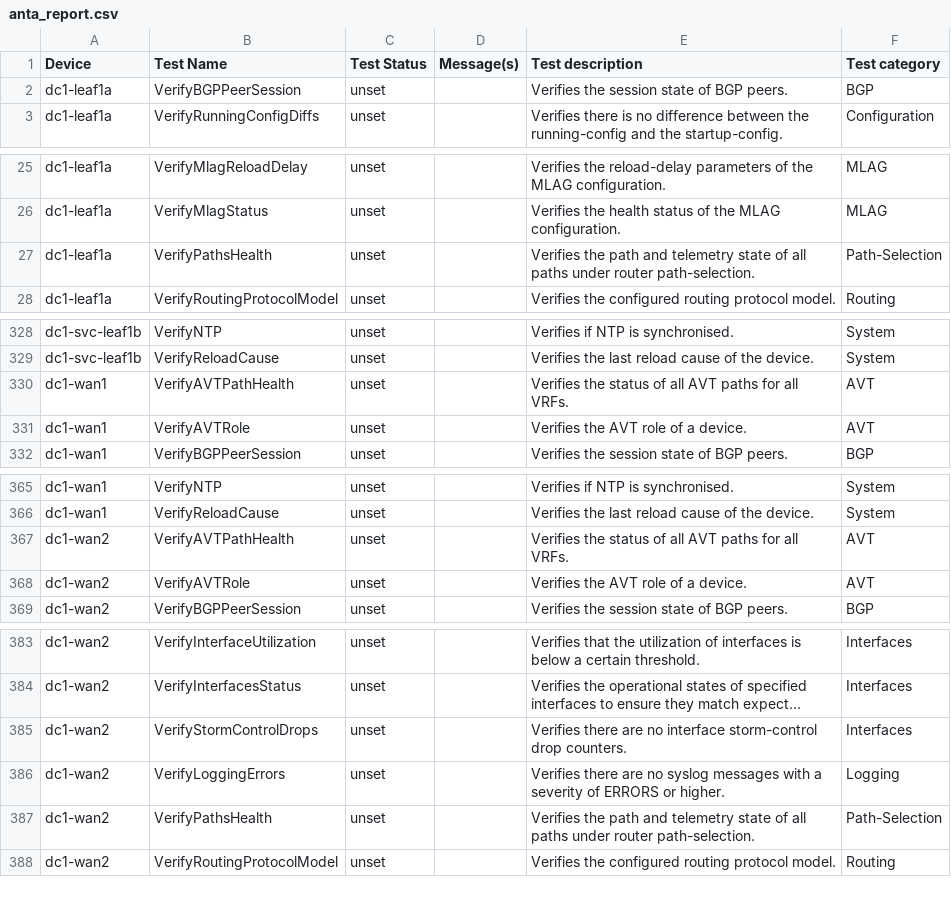
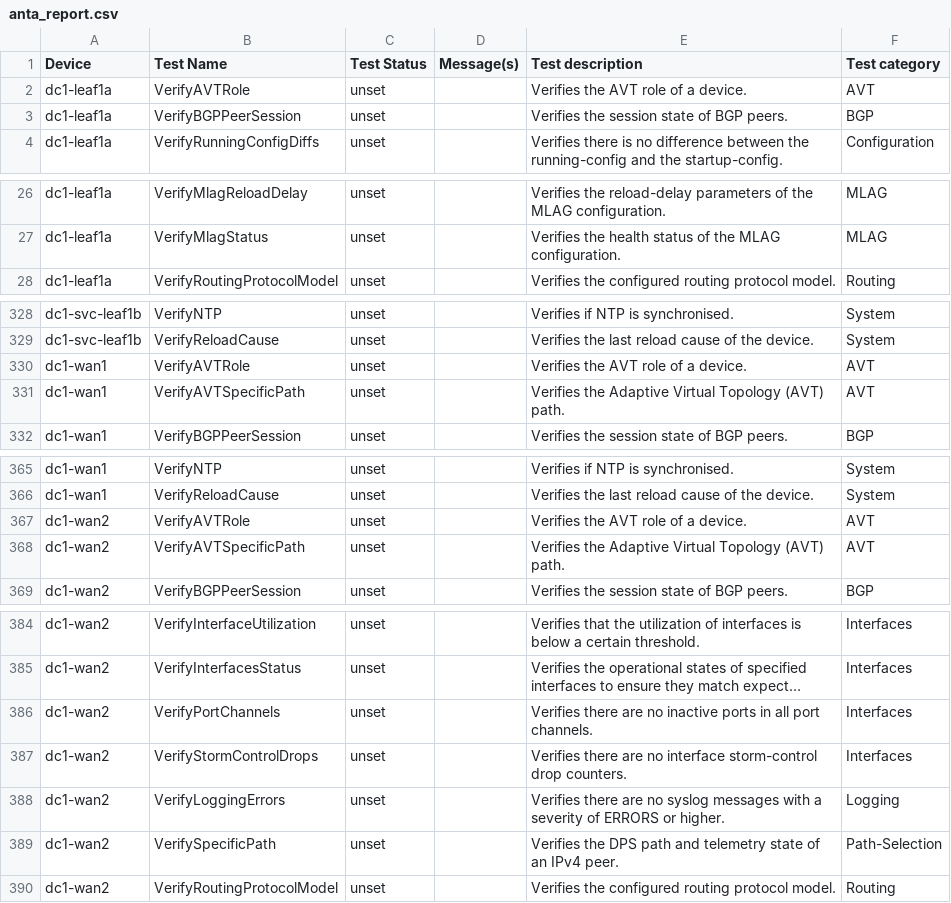
Before and after one commit to JulioPDX/avd, a CSV file: ansible_collections/arista/avd/molecule/anta_runner/anta/reports/allow_bgp_vrfs_run/anta_report.csv, drawn as a sheet; only a part is shown, gaps mark what is left out; long unchanged cells end in …; removed rows and columns are numbered as before the commit, all else as after; the diff covers the shown part only; the diff names each change by its address in the sheet, - before the commit and + after, or states it on an @@ line.

Commit message:
Feat(anta_runner): Added new specific AVT path and router path tests (#5437)
Co-authored-by: Guillaume Mulocher <gmulocher@arista.com>
Co-authored-by: Carl Baillargeon <carl.baillargeon@arista.com>

```diff
--- a/ansible_collections/arista/avd/molecule/anta_runner/anta/reports/allow_bgp_vrfs_run/anta_report.csv
+++ b/ansible_collections/arista/avd/molecule/anta_runner/anta/reports/allow_bgp_vrfs_run/anta_report.csv
+row 2: dc1-leaf1a | VerifyAVTRole | unset |  | Verifies the AVT role of a device. | AVT
-row 27: dc1-leaf1a | VerifyPathsHealth | unset |  | Verifies the path and telemetry state of all paths under router path-selection. | Path-Selection
-row 330: dc1-wan1 | VerifyAVTPathHealth | unset |  | Verifies the status of all AVT paths for all VRFs. | AVT
+row 331: dc1-wan1 | VerifyAVTSpecificPath | unset |  | Verifies the Adaptive Virtual Topology (AVT) path. | AVT
-row 367: dc1-wan2 | VerifyAVTPathHealth | unset |  | Verifies the status of all AVT paths for all VRFs. | AVT
+row 368: dc1-wan2 | VerifyAVTSpecificPath | unset |  | Verifies the Adaptive Virtual Topology (AVT) path. | AVT
+row 386: dc1-wan2 | VerifyPortChannels | unset |  | Verifies there are no inactive ports in all port channels. | Interfaces
-B389 (Test Name): VerifyPathsHealth
+B389 (Test Name): VerifySpecificPath
-E389 (Test description): Verifies the path and telemetry state of all paths under router path-selection.
+E389 (Test description): Verifies the DPS path and telemetry state of an IPv4 peer.
```
Also changed, not shown: 1 added row and 2 edited cells elsewhere in this file, ansible_collections/arista/avd/molecule/anta_runner/anta/reports/default_run/anta_report.csv, ansible_collections/arista/avd/molecule/anta_runner/anta/reports/filtered_run/anta_report.csv, 28 other files.
